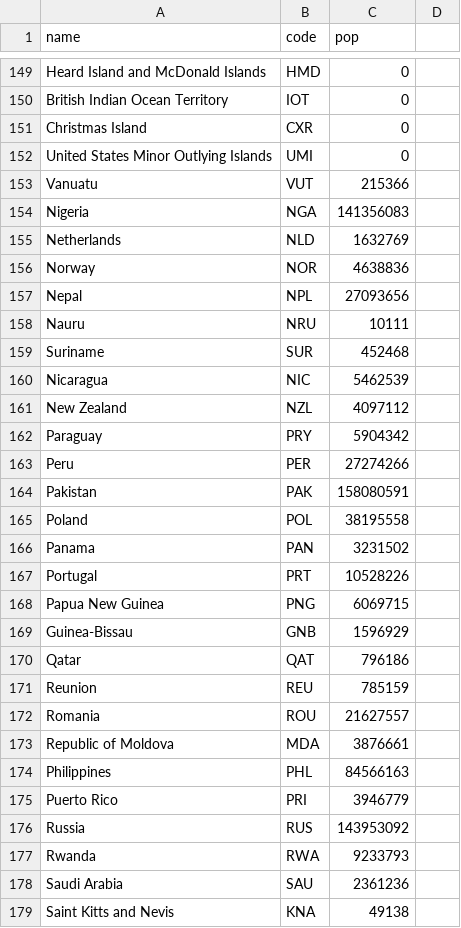
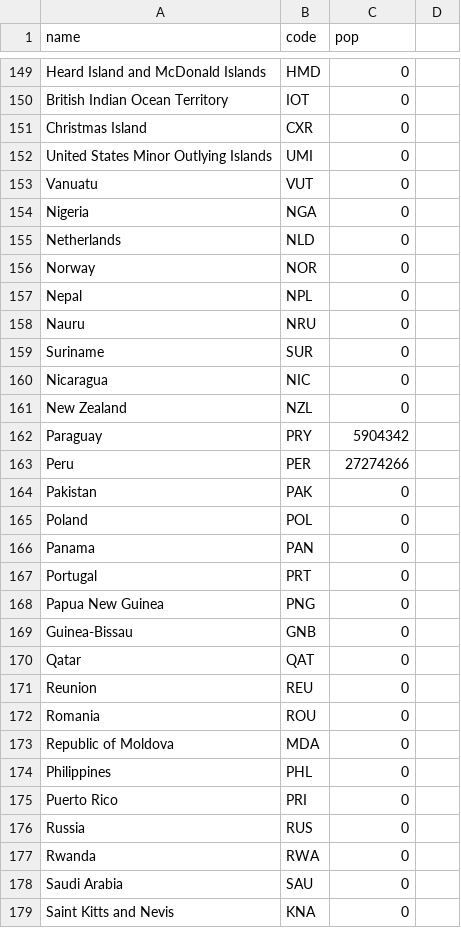
Before and after one commit to Rastamart11/msa, a CSV file: world_population.csv, drawn as a sheet; only a part is shown, gaps mark what is left out; the diff covers the shown part only.

Commit message:
Add files via upload

```diff
--- a/world_population.csv
+++ b/world_population.csv
@@ -153,9 +153,9 @@ United States Minor Outlying Islands,UMI,0
-Vanuatu,VUT,215366
-Nigeria,NGA,141356083
-Netherlands,NLD,1632769
-Norway,NOR,4638836
-Nepal,NPL,27093656
-Nauru,NRU,10111
-Suriname,SUR,452468
-Nicaragua,NIC,5462539
-New Zealand,NZL,4097112
+Vanuatu,VUT,0,
+Nigeria,NGA,0,
+Netherlands,NLD,0,
+Norway,NOR,0,
+Nepal,NPL,0,
+Nauru,NRU,0,
+Suriname,SUR,0,
+Nicaragua,NIC,0,
+New Zealand,NZL,0,
@@ -164,16 +164,16 @@ Peru,PER,27274266
-Pakistan,PAK,158080591
-Poland,POL,38195558
-Panama,PAN,3231502
-Portugal,PRT,10528226
-Papua New Guinea,PNG,6069715
-Guinea-Bissau,GNB,1596929
-Qatar,QAT,796186
-Reunion,REU,785159
-Romania,ROU,21627557
-Republic of Moldova,MDA,3876661
-Philippines,PHL,84566163
-Puerto Rico,PRI,3946779
-Russia,RUS,143953092
-Rwanda,RWA,9233793
-Saudi Arabia,SAU,2361236
-Saint Kitts and Nevis,KNA,49138
+Pakistan,PAK,0,
+Poland,POL,0,
+Panama,PAN,0,
+Portugal,PRT,0,
+Papua New Guinea,PNG,0,
+Guinea-Bissau,GNB,0,
+Qatar,QAT,0,
+Reunion,REU,0,
+Romania,ROU,0,
+Republic of Moldova,MDA,0,
+Philippines,PHL,0,
+Puerto Rico,PRI,0,
+Russia,RUS,0,
+Rwanda,RWA,0,
+Saudi Arabia,SAU,0,
+Saint Kitts and Nevis,KNA,0,
```
Also changed, not shown: 127 edited cells elsewhere in this file.
